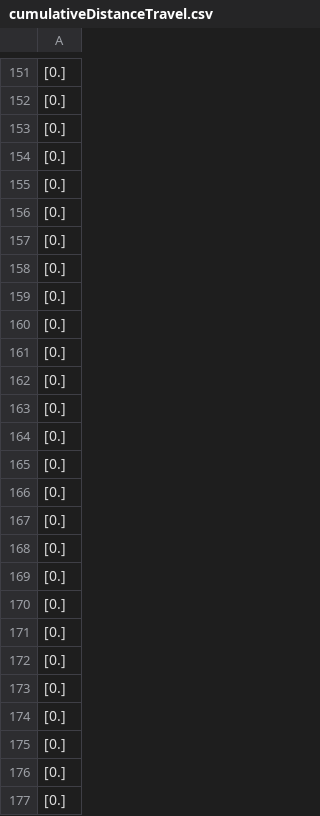
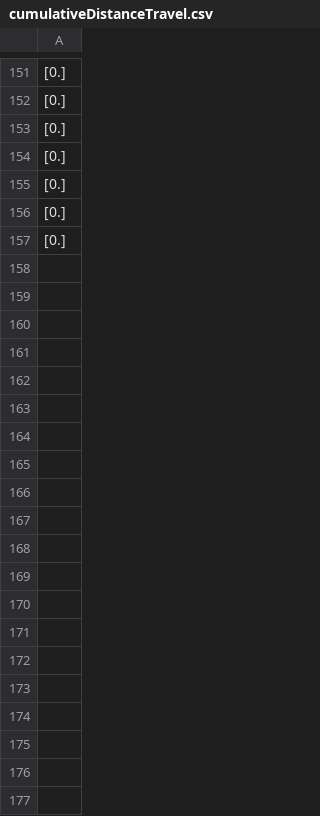
Before and after one commit to thapashekhar/MRS_Unified_Coverage, a CSV file: robotarium_python_simulator_MRS_UGA/rps/mrs_unified_coverage/csv/s4/cumulativeDistanceTravel.csv (was robotarium_python_simulator_MRS_UGA/rps/mrs_unified_coverage/csv/s1/cumulativeDistanceTravel.csv), drawn as a sheet; only a part is shown, gaps mark what is left out; the diff covers the shown part only.

```diff
--- a/robotarium_python_simulator_MRS_UGA/rps/mrs_unified_coverage/csv/s1/cumulativeDistanceTravel.csv
+++ b/robotarium_python_simulator_MRS_UGA/rps/mrs_unified_coverage/csv/s4/cumulativeDistanceTravel.csv
@@ -157,21 +157 @@
 [0.]
-[0.]
-[0.]
-[0.]
-[0.]
-[0.]
-[0.]
-[0.]
-[0.]
-[0.]
-[0.]
-[0.]
-[0.]
-[0.]
-[0.]
-[0.]
-[0.]
-[0.]
-[0.]
-[0.]
-[0.]
```
Also changed, not shown: 73 removed rows elsewhere in this file, robotarium_python_simulator_MRS_UGA/rps/mrs_unified_coverage/csv/s2/healthCost.csv, robotarium_python_simulator_MRS_UGA/rps/mrs_unified_coverage/csv/s2/locationalCost.csv, 34 other files.
